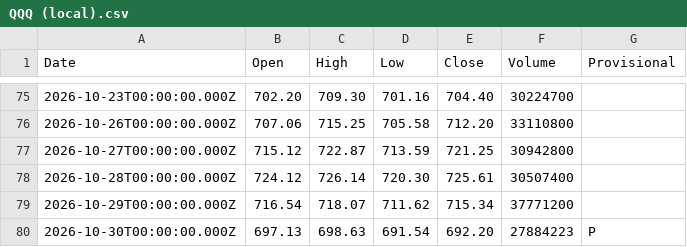
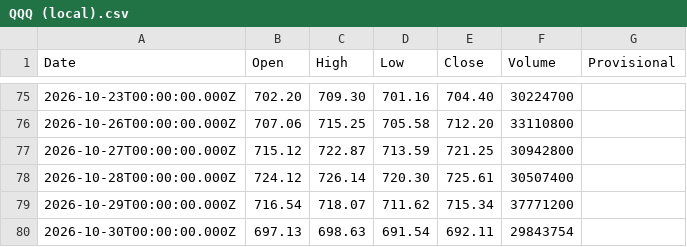
Before and after one commit to truedichotomy/QQQ_long_term_strategy, a CSV file: data/QQQ (local).csv, drawn as a sheet; only a part is shown, gaps mark what is left out.

```diff
--- a/data/QQQ (local).csv
+++ b/data/QQQ (local).csv
@@ -79,2 +79,2 @@
 "2026-10-29T00:00:00.000Z","716.54","718.07","711.62","715.34","37771200",""
-"2026-10-30T00:00:00.000Z","697.13","698.63","691.54","692.20","27884223","P"
+"2026-10-30T00:00:00.000Z","697.13","698.63","691.54","692.11","29843754",""
```
Also changed, not shown: 2 other files.
